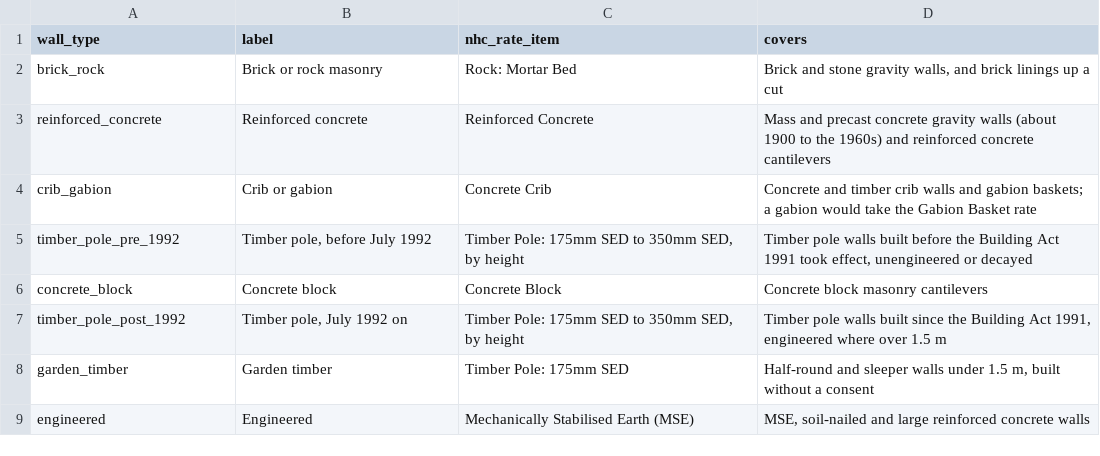
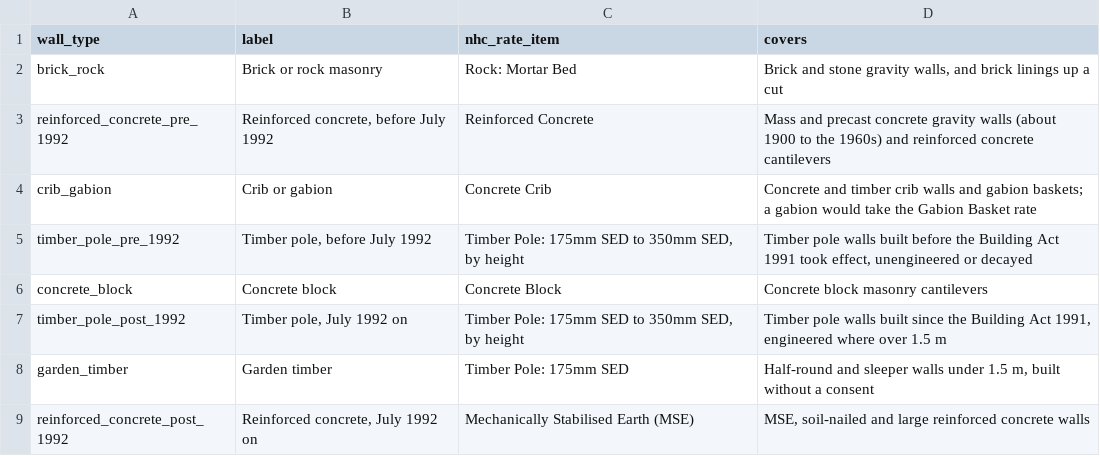
Before and after one commit to tonkintaylor/p-1017473.2003-nhc-land-loss, a CSV file: src/landloss/io/assets/retaining-wall-types.csv, drawn as a sheet.

```diff
--- a/src/landloss/io/assets/retaining-wall-types.csv
+++ b/src/landloss/io/assets/retaining-wall-types.csv
@@ -2,3 +2,3 @@ wall_type,label,nhc_rate_item,covers
 brick_rock,Brick or rock masonry,Rock: Mortar Bed,"Brick and stone gravity walls, and brick linings up a cut"
-reinforced_concrete,Reinforced concrete,Reinforced Concrete,"Mass and precast concrete gravity walls (about 1900 to the 1960s) and reinforced concrete cantilevers"
+reinforced_concrete_pre_1992,"Reinforced concrete, before July 1992",Reinforced Concrete,"Mass and precast concrete gravity walls (about 1900 to the 1960s) and reinforced concrete cantilevers"
 crib_gabion,Crib or gabion,Concrete Crib,"Concrete and timber crib walls and gabion baskets; a gabion would take the Gabion Basket rate"
@@ -8,2 +8,2 @@ timber_pole_post_1992,"Timber pole, July 1992 on","Timber Pole: 175mm SED to 350
 garden_timber,Garden timber,Timber Pole: 175mm SED,"Half-round and sleeper walls under 1.5 m, built without a consent"
-engineered,Engineered,Mechanically Stabilised Earth (MSE),"MSE, soil-nailed and large reinforced concrete walls"
+reinforced_concrete_post_1992,"Reinforced concrete, July 1992 on",Mechanically Stabilised Earth (MSE),"MSE, soil-nailed and large reinforced concrete walls"
```
Also changed, not shown: src/landloss/io/assets/beta-retaining-wall-type-shares.csv, src/landloss/io/assets/retaining-wall-type-fragility.csv, 37 other files.
